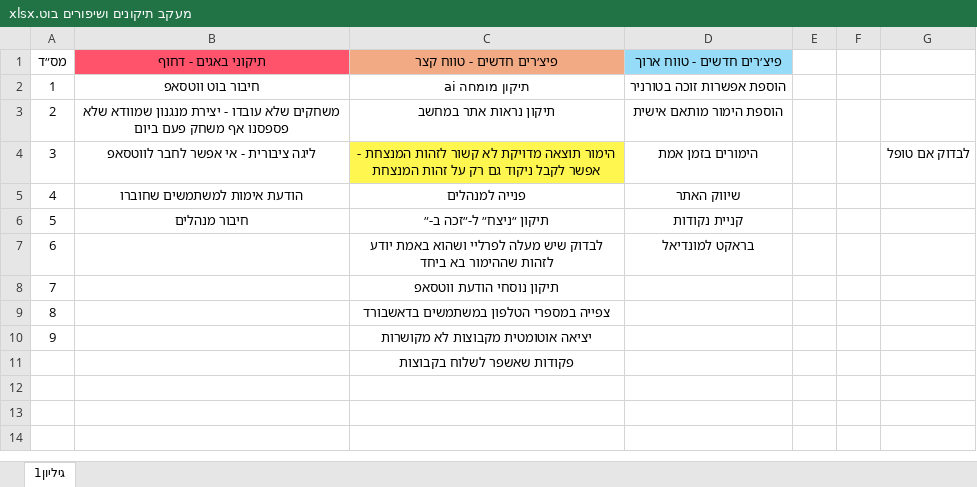
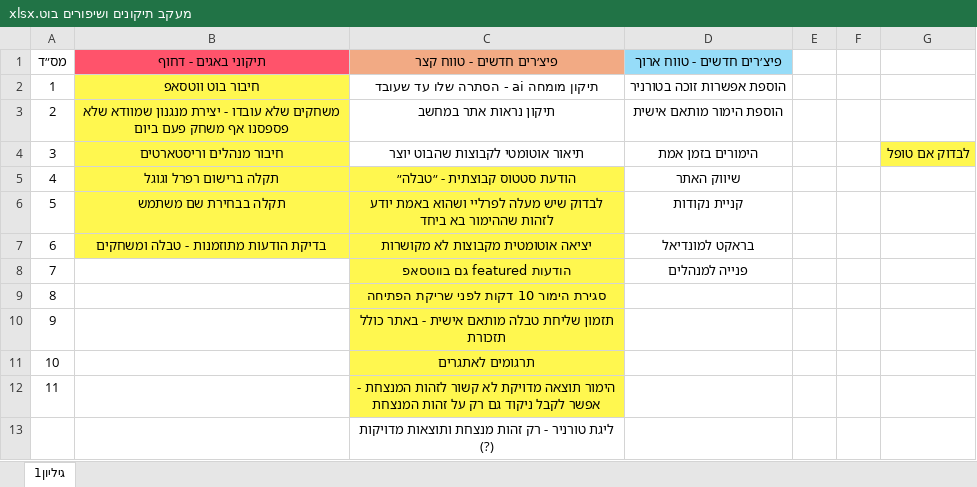
Before and after one commit to dordavidm8/bet-joy-league-hub, an Excel workbook: מעקב תיקונים ושיפורים בוט.xlsx, sheet גיליון1, drawn as a sheet; values as stored, in another font and other column widths than the file's, no borders; removed rows and columns are numbered as before the commit, all else as after; the diff names each change by its address in the sheet, - before the commit and + after, or states it on an @@ line.

```diff
--- a/מעקב תיקונים ושיפורים בוט.xlsx (sheet גיליון1)
+++ b/מעקב תיקונים ושיפורים בוט.xlsx (sheet גיליון1)
-B2:B4 fill: none
+B2:B4 fill: #FFF74F
-C2 (פיצ׳רים חדשים - טווח קצר): תיקון מומחה ai
+C2 (פיצ׳רים חדשים - טווח קצר): תיקון מומחה ai - הסתרה שלו עד שעובד
-B4 (תיקוני באגים - דחוף): ליגה ציבורית - אי אפשר לחבר לווטסאפ
+B4 (תיקוני באגים - דחוף): חיבור מנהלים וריסטארטים
-C4 (פיצ׳רים חדשים - טווח קצר): הימור תוצאה מדויקת לא קשור לזהות המנצחת - אפשר לקבל ניקוד גם רק על זהות המנצחת
+C4 (פיצ׳רים חדשים - טווח קצר): תיאור אוטומטי לקבוצות שהבוט יוצר
-C4 fill: #FFF74F
+C4 fill: none
-G4 fill: none
+G4 fill: #FFF74F
-row 5: 4 | הודעת אימות למשתמשים שחוברו | פנייה למנהלים | שיווק האתר
-row 6: 5 | חיבור מנהלים | תיקון ״ניצח״ ל-״זכה ב-״ | קניית נקודות
+row 5: 4 | תקלה ברישום רפרל וגוגל | הודעת סטטוס קבוצתית - ״טבלה״ | שיווק האתר
@@ column A (מס״ד) renumbered between rows 6 and 9 @@
-B6 (תיקוני באגים - דחוף): (empty)
+B6 (תיקוני באגים - דחוף): תקלה בבחירת שם משתמש
-B6:C6 fill: none
+B6:C6 fill: #FFF74F
-D6 (פיצ׳רים חדשים - טווח ארוך): בראקט למונדיאל
+D6 (פיצ׳רים חדשים - טווח ארוך): קניית נקודות
-row 8: 7 |  | תיקון נוסחי הודעת ווטסאפ
-row 9: 8 |  | צפייה במספרי הטלפון במשתמשים בדאשבורד
-B7 (תיקוני באגים - דחוף): (empty)
+B7 (תיקוני באגים - דחוף): בדיקת הודעות מתוזמנות - טבלה ומשחקים
-B7:C7 fill: none
+B7:C7 fill: #FFF74F
-D7 (פיצ׳רים חדשים - טווח ארוך): (empty)
+D7 (פיצ׳רים חדשים - טווח ארוך): בראקט למונדיאל
+row 8: 7 |  | הודעות featured גם בווטסאפ | פנייה למנהלים
-C9 (פיצ׳רים חדשים - טווח קצר): פקודות שאשפר לשלוח בקבוצות
+C9 (פיצ׳רים חדשים - טווח קצר): סגירת הימור 10 דקות לפני שריקת הפתיחה
-C9 fill: none
+C9 fill: #FFF74F
+row 10: 9 |  | תזמון שליחת טבלה מותאם אישית - באתר כולל תזכורת
+row 11: 10 |  | תרגומים לאתגרים
+row 12: 11 |  | הימור תוצאה מדויקת לא קשור לזהות המנצחת - אפשר לקבל ניקוד גם רק על זהות המנצחת
+row 13:  |  | ליגת טורניר - רק זהות מנצחת ותוצאות מדויקות (?)
```
